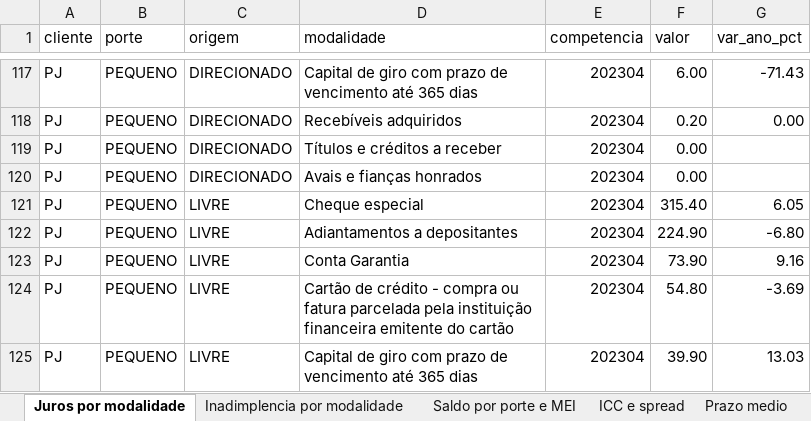
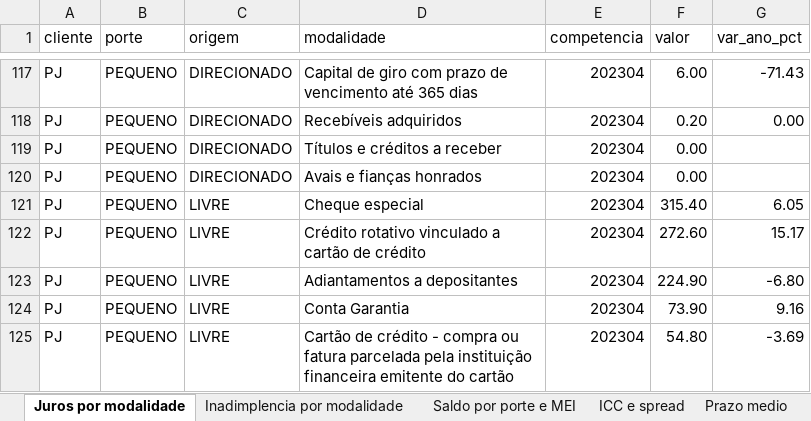
Before and after one commit to raularagaoalves-tech/Atividade-Economica, an Excel workbook: reports/09_credito_detalhado.xlsx, sheet Juros por modalidade, drawn as a sheet; only a part is shown, gaps mark what is left out; the shorter side is filled out with more unchanged rows; values as stored, in another font and other column widths than the file's, no borders; the diff names each change by its address in the sheet, - before the commit and + after, or states it on an @@ line.

```diff
--- a/reports/09_credito_detalhado.xlsx (sheet Juros por modalidade)
+++ b/reports/09_credito_detalhado.xlsx (sheet Juros por modalidade)
+row 122: PJ | PEQUENO | LIVRE | Crédito rotativo vinculado a cartão de crédito | 202304 | 272.60 | 15.17
```
Also changed, not shown: sheet ICC e spread, reports/01_visao_brasil.xlsx, reports/03_credito_municipal.xlsx, 10 other files.
